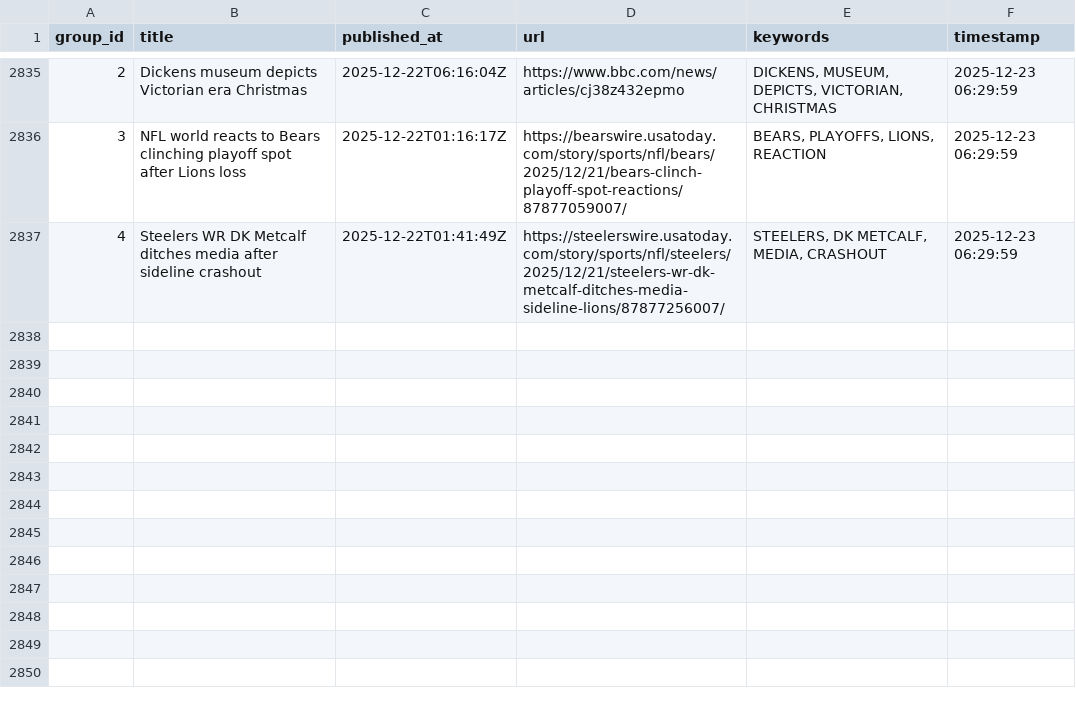
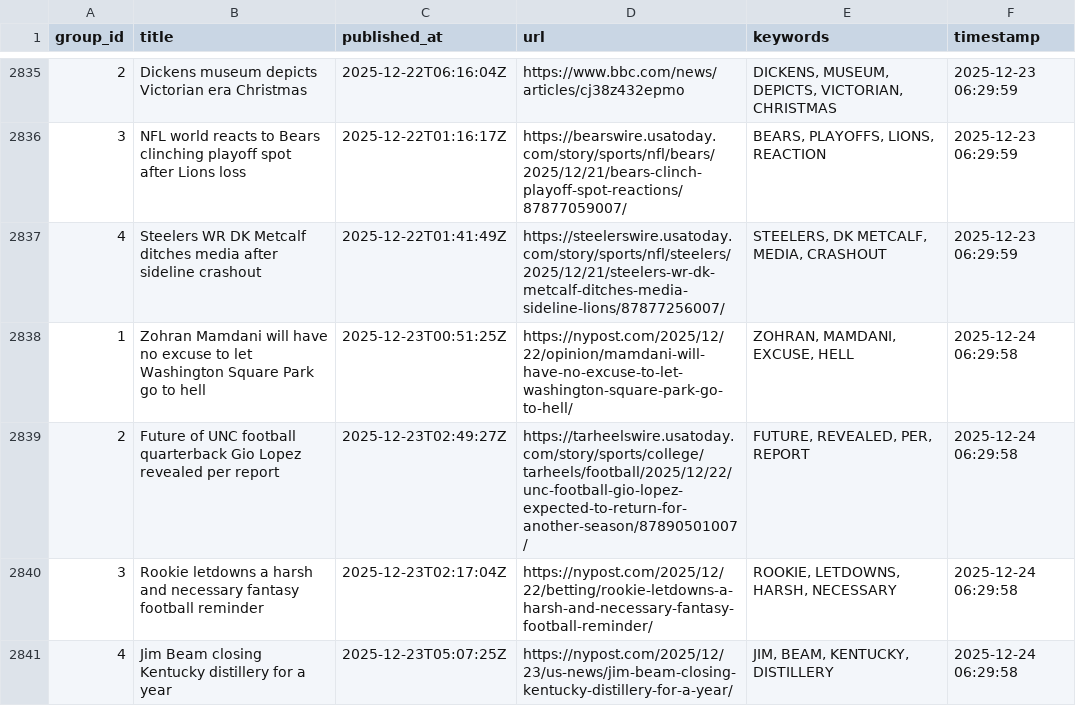
Before and after one commit to lileungws/whatsnews01, a CSV file: history/history.csv, drawn as a sheet; only a part is shown, gaps mark what is left out; the diff names each change by its address in the sheet, - before the commit and + after, or states it on an @@ line.

Commit message:
Update keywords main.csv

```diff
--- a/history/history.csv
+++ b/history/history.csv
+row 2838: 1 | Zohran Mamdani will have no excuse to let Washington Square Park go to hell | 2025-12-23T00:51:25Z | https://nypost.com/2025/12/22/opinion/mamdani-will-have-no-excuse-to-let-washington-square-park-go-to-hell/ | ZOHRAN, MAMDANI, EXCUSE, HELL | 2025-12-24 06:29:58
+row 2839: 2 | Future of UNC football quarterback Gio Lopez revealed per report | 2025-12-23T02:49:27Z | https://tarheelswire.usatoday.com/story/sports/college/tarheels/football/2025/12/22/unc-football-gio-lopez-expected-to-return-for-another-season/87890501007/ | FUTURE, REVEALED, PER, REPORT | 2025-12-24 06:29:58
+row 2840: 3 | Rookie letdowns a harsh and necessary fantasy football reminder | 2025-12-23T02:17:04Z | https://nypost.com/2025/12/22/betting/rookie-letdowns-a-harsh-and-necessary-fantasy-football-reminder/ | ROOKIE, LETDOWNS, HARSH, NECESSARY | 2025-12-24 06:29:58
+row 2841: 4 | Jim Beam closing Kentucky distillery for a year | 2025-12-23T05:07:25Z | https://nypost.com/2025/12/23/us-news/jim-beam-closing-kentucky-distillery-for-a-year/ | JIM, BEAM, KENTUCKY, DISTILLERY | 2025-12-24 06:29:58
```
Also changed, not shown: web/data/main.csv.
